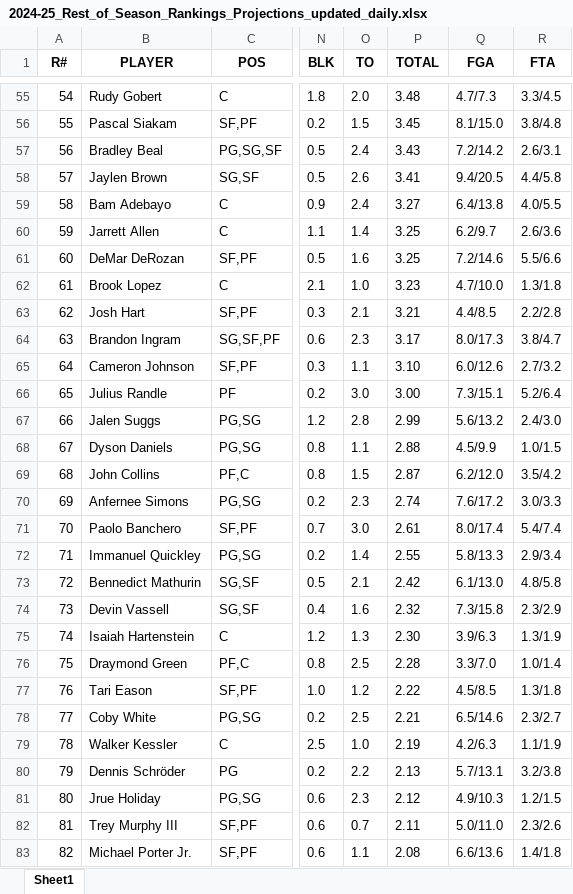
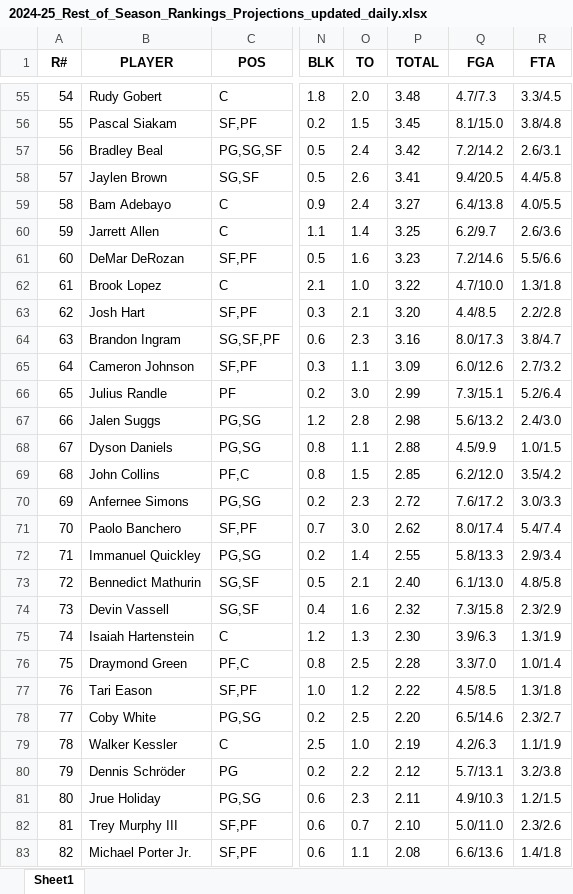
Before and after one commit to ikucukkaya/TradeMachine, an Excel workbook: data/2024-25_Rest_of_Season_Rankings_Projections_updated_daily.xlsx, sheet Sheet1, drawn as a sheet; only a part is shown, gaps mark what is left out; values as stored, in another font and other column widths than the file's, no borders; the diff covers the shown part only; the diff names each change by its address in the sheet, - before the commit and + after, or states it on an @@ line.

```diff
--- a/data/2024-25_Rest_of_Season_Rankings_Projections_updated_daily.xlsx (sheet Sheet1)
+++ b/data/2024-25_Rest_of_Season_Rankings_Projections_updated_daily.xlsx (sheet Sheet1)
@@ column A (R#) renumbered between rows 8 and 444 @@
-P57 (TOTAL): 3.43
+P57 (TOTAL): 3.42
-P61 (TOTAL): 3.25
+P61 (TOTAL): 3.23
-P62 (TOTAL): 3.23
+P62 (TOTAL): 3.22
-P63 (TOTAL): 3.21
+P63 (TOTAL): 3.20
-P64 (TOTAL): 3.17
+P64 (TOTAL): 3.16
-P65 (TOTAL): 3.10
+P65 (TOTAL): 3.09
-P66 (TOTAL): 3.00
+P66 (TOTAL): 2.99
-P67 (TOTAL): 2.99
+P67 (TOTAL): 2.98
-P69 (TOTAL): 2.87
+P69 (TOTAL): 2.85
-P70 (TOTAL): 2.74
+P70 (TOTAL): 2.72
-P71 (TOTAL): 2.61
+P71 (TOTAL): 2.62
-P73 (TOTAL): 2.42
+P73 (TOTAL): 2.40
-P78 (TOTAL): 2.21
+P78 (TOTAL): 2.20
-P80 (TOTAL): 2.13
+P80 (TOTAL): 2.12
-P81 (TOTAL): 2.12
+P81 (TOTAL): 2.11
-P82 (TOTAL): 2.11
+P82 (TOTAL): 2.10
```
Also changed, not shown: 19 added rows, 19 removed rows, 11 moved rows and 169 edited cells elsewhere in this sheet, data/2024-25_NBA_Regular_Season_Updated_daily.xlsx, data/Last_14_days_of_the_2024-25_NBA_Regular_Season_Updated_daily.xlsx, 2 other files.
